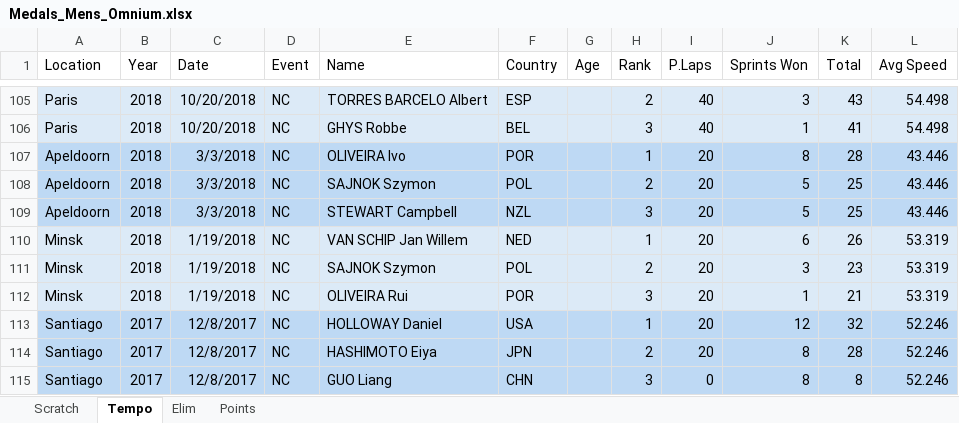
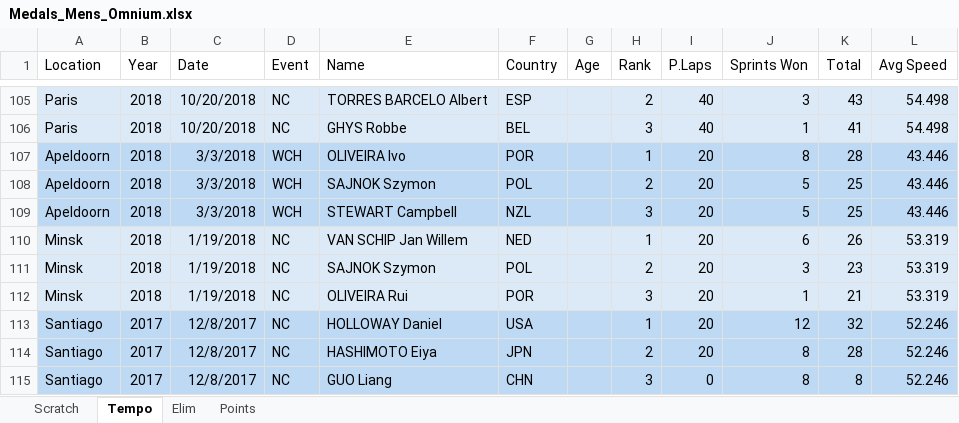
Before and after one commit to Bremz09/CNZPD, an Excel workbook: pages/WR_progressions/Individual/Medals_Mens_Omnium.xlsx, sheet Tempo, drawn as a sheet; only a part is shown, gaps mark what is left out; values as stored, in another font and other column widths than the file's, no borders; conditional formats not drawn; the diff names each change by its address in the sheet, - before the commit and + after, or states it on an @@ line.

Commit message:
Fixes format of the data for TP time progressions and added omnium GRAPH

```diff
--- a/pages/WR_progressions/Individual/Medals_Mens_Omnium.xlsx (sheet Tempo)
+++ b/pages/WR_progressions/Individual/Medals_Mens_Omnium.xlsx (sheet Tempo)
-D107:D109 (Event): NC
+D107:D109 (Event): WCH
```
Also changed, not shown: pages/WR_progressions/Mens_Progression.xlsx, 4 other files.
